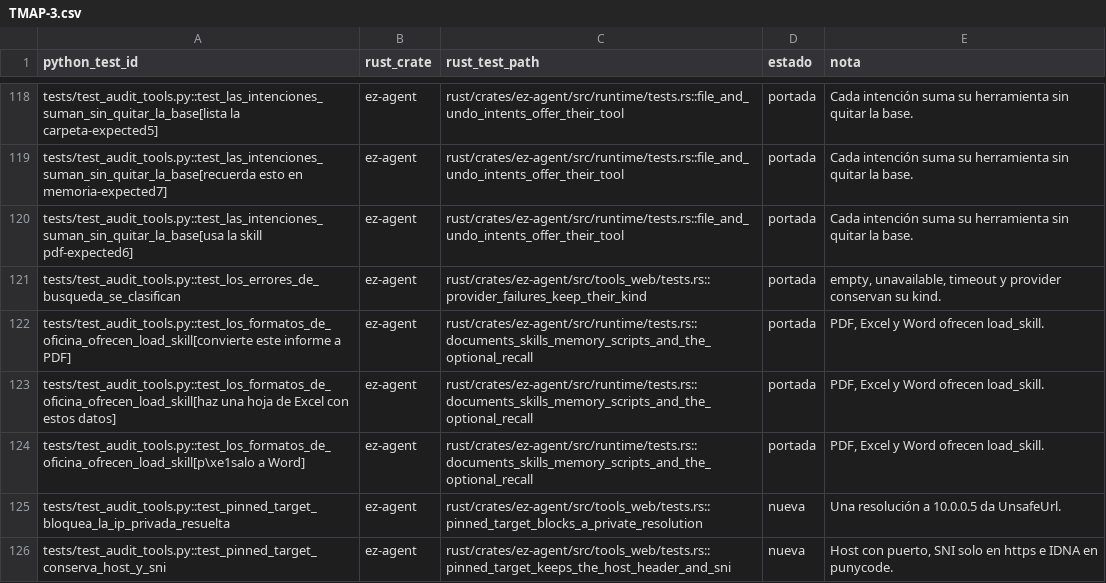
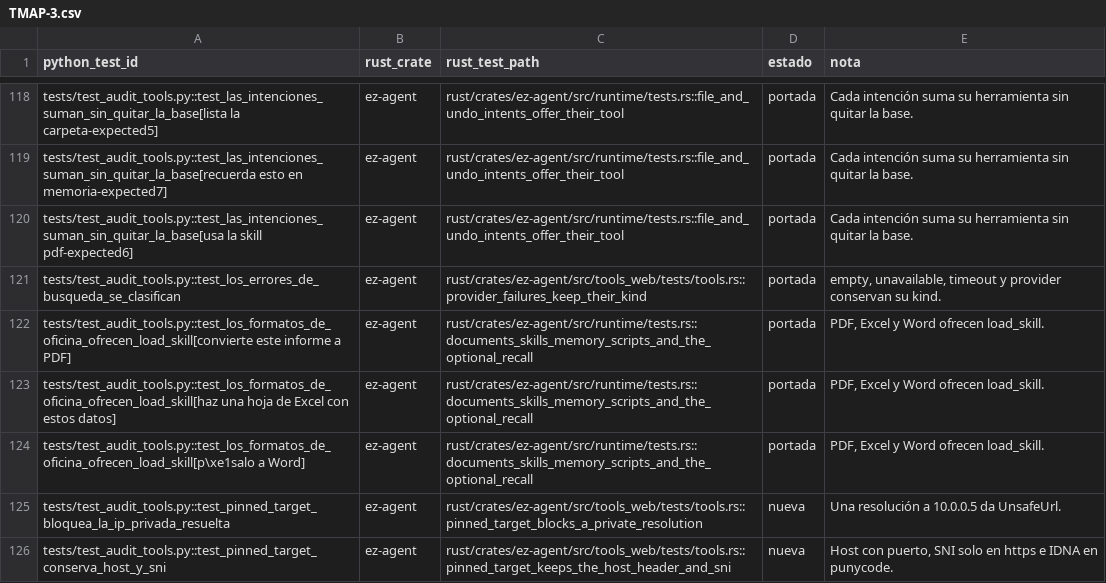
Before and after one commit to JDMoreu/EzAgent, a CSV file: parity/test-map/TMAP-3.csv, drawn as a sheet; only a part is shown, gaps mark what is left out; the diff covers the shown part only.

```diff
--- a/parity/test-map/TMAP-3.csv
+++ b/parity/test-map/TMAP-3.csv
@@ -120,3 +120,3 @@ tests/test_audit_tools.py::test_las_intenciones_suman_sin_quitar_la_base[recuerd
 tests/test_audit_tools.py::test_las_intenciones_suman_sin_quitar_la_base[usa la skill pdf-expected6],ez-agent,rust/crates/ez-agent/src/runtime/tests.rs::file_and_undo_intents_offer_their_tool,portada,Cada intención suma su herramienta sin quitar la base.
-tests/test_audit_tools.py::test_los_errores_de_busqueda_se_clasifican,ez-agent,rust/crates/ez-agent/src/tools_web/tests.rs::provider_failures_keep_their_kind,portada,"empty, unavailable, timeout y provider conservan su kind."
+tests/test_audit_tools.py::test_los_errores_de_busqueda_se_clasifican,ez-agent,rust/crates/ez-agent/src/tools_web/tests/tools.rs::provider_failures_keep_their_kind,portada,"empty, unavailable, timeout y provider conservan su kind."
 tests/test_audit_tools.py::test_los_formatos_de_oficina_ofrecen_load_skill[convierte este informe a PDF],ez-agent,rust/crates/ez-agent/src/runtime/tests.rs::documents_skills_memory_scripts_and_the_optional_recall,portada,"PDF, Excel y Word ofrecen load_skill."
@@ -124,3 +124,3 @@ tests/test_audit_tools.py::test_los_formatos_de_oficina_ofrecen_load_skill[haz u
 tests/test_audit_tools.py::test_los_formatos_de_oficina_ofrecen_load_skill[p\xe1salo a Word],ez-agent,rust/crates/ez-agent/src/runtime/tests.rs::documents_skills_memory_scripts_and_the_optional_recall,portada,"PDF, Excel y Word ofrecen load_skill."
-tests/test_audit_tools.py::test_pinned_target_bloquea_la_ip_privada_resuelta,ez-agent,rust/crates/ez-agent/src/tools_web/tests.rs::pinned_target_blocks_a_private_resolution,nueva,Una resolución a 10.0.0.5 da UnsafeUrl.
-tests/test_audit_tools.py::test_pinned_target_conserva_host_y_sni,ez-agent,rust/crates/ez-agent/src/tools_web/tests.rs::pinned_target_keeps_the_host_header_and_sni,nueva,"Host con puerto, SNI solo en https e IDNA en punycode."
+tests/test_audit_tools.py::test_pinned_target_bloquea_la_ip_privada_resuelta,ez-agent,rust/crates/ez-agent/src/tools_web/tests/tools.rs::pinned_target_blocks_a_private_resolution,nueva,Una resolución a 10.0.0.5 da UnsafeUrl.
+tests/test_audit_tools.py::test_pinned_target_conserva_host_y_sni,ez-agent,rust/crates/ez-agent/src/tools_web/tests/tools.rs::pinned_target_keeps_the_host_header_and_sni,nueva,"Host con puerto, SNI solo en https e IDNA en punycode."
```
Also changed, not shown: 29 edited cells elsewhere in this file, parity/test-map/TMAP-1.csv, parity/test-map/TMAP-2.csv, 2 other files.
